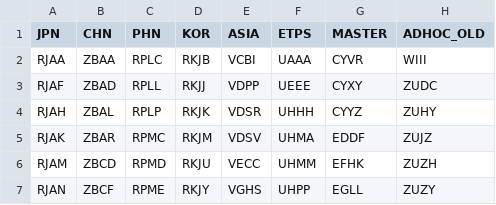
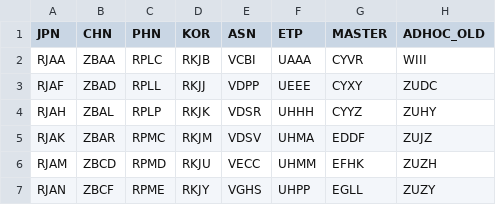
Before and after one commit to MandyMET/Radar, a CSV file: Duty_Regions_Master_List.csv, drawn as a sheet; only a part is shown.

Commit message:
Add files via upload

```diff
--- a/Duty_Regions_Master_List.csv
+++ b/Duty_Regions_Master_List.csv
@@ -1,2 +1,2 @@
-JPN,CHN,PHN,KOR,ASIA,ETPS,MASTER,ADHOC_OLD
+JPN,CHN,PHN,KOR,ASN,ETP,MASTER,ADHOC_OLD
 RJAA,ZBAA,RPLC,RKJB,VCBI,UAAA,CYVR,WIII
```
